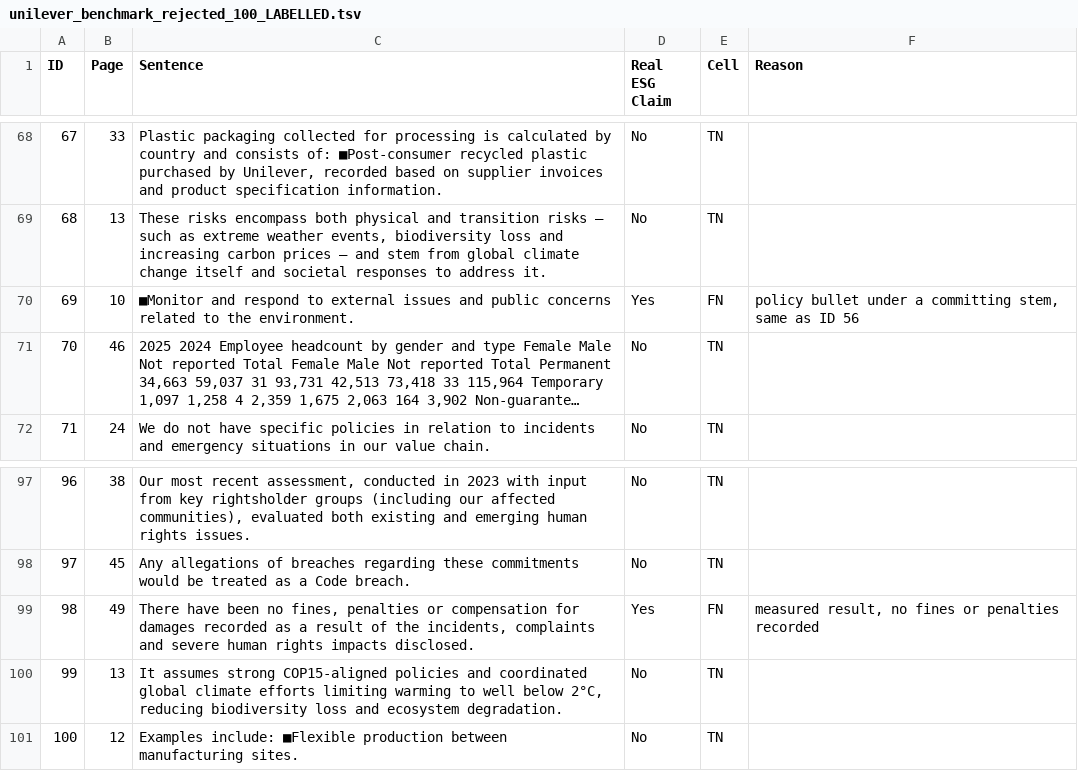
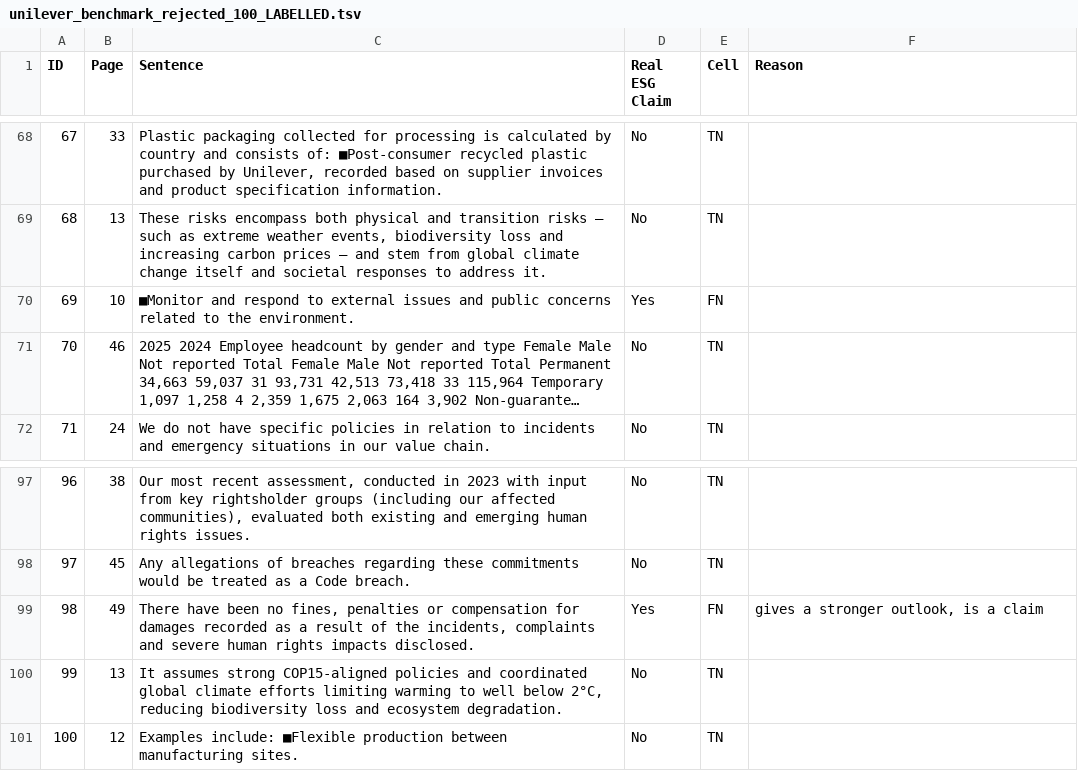
Before and after one commit to bilgicaliemre/GreenBert_Project, a TSV file: Data/unilever_benchmark_rejected_100_LABELLED.tsv, drawn as a sheet; only a part is shown, gaps mark what is left out; long unchanged cells end in …; the diff names each change by its address in the sheet, - before the commit and + after, or states it on an @@ line.

```diff
--- a/Data/unilever_benchmark_rejected_100_LABELLED.tsv
+++ b/Data/unilever_benchmark_rejected_100_LABELLED.tsv
-F70 (Reason): policy bullet under a committing stem, same as ID 56
+F70 (Reason): (empty)
-F99 (Reason): measured result, no fines or penalties recorded
+F99 (Reason): gives a stronger outlook, is a claim
```
